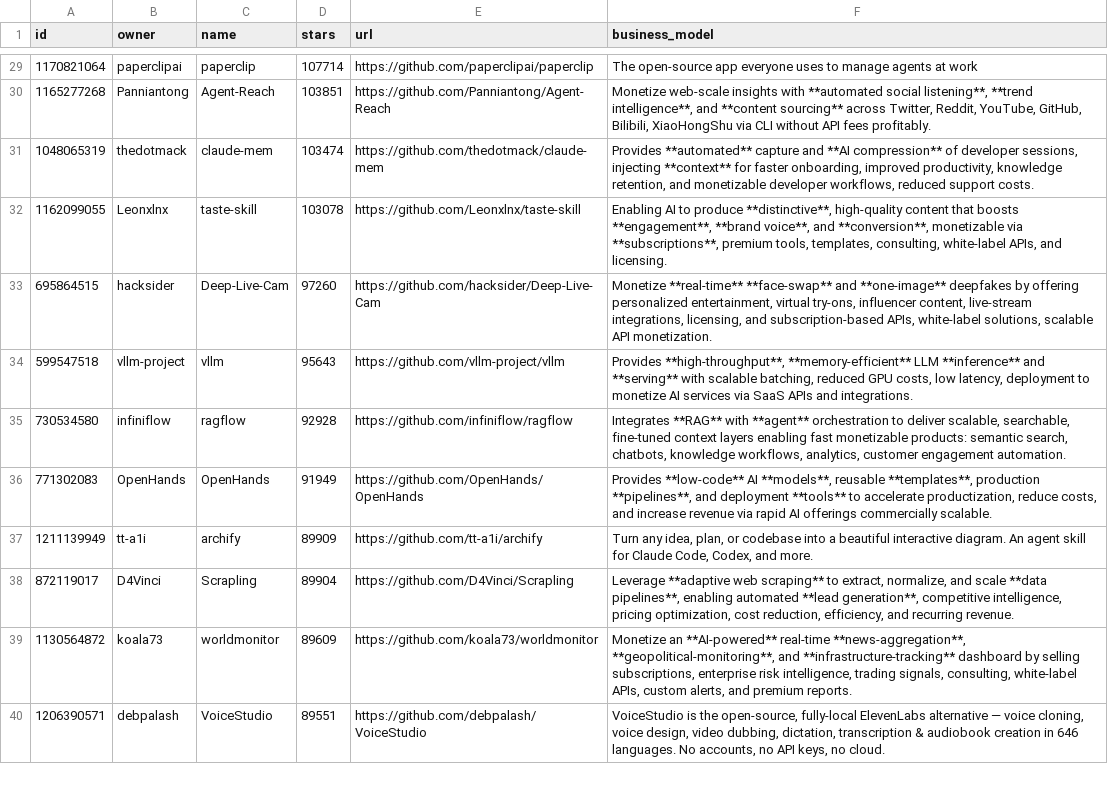
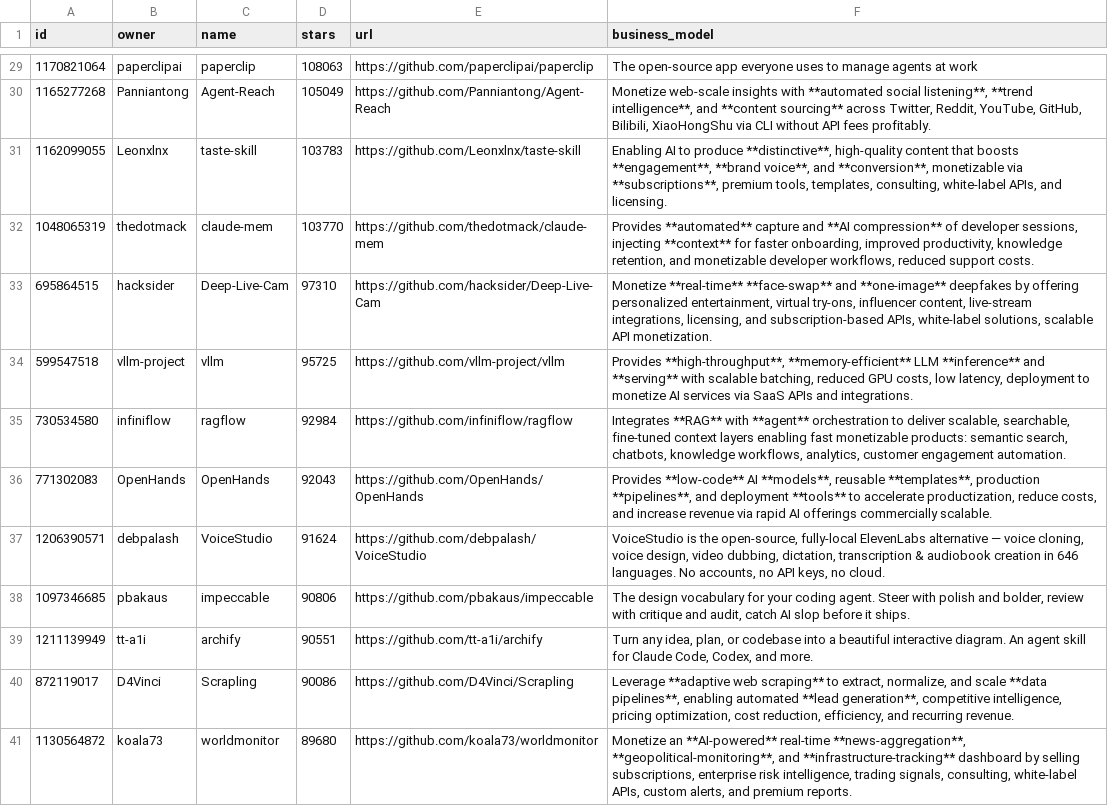
Before and after one commit to garylab/MakeMoneyWithAI, a CSV file: repos.csv, drawn as a sheet; only a part is shown, gaps mark what is left out; removed rows and columns are numbered as before the commit, all else as after; the diff covers the shown part only; the diff names each change by its address in the sheet, - before the commit and + after, or states it on an @@ line.

```diff
--- a/repos.csv
+++ b/repos.csv
-D29 (stars): 107714
+D29 (stars): 108063
-D30 (stars): 103851
+D30 (stars): 105049
-row 31: 1048065319 | thedotmack | claude-mem | 103474 | https://github.com/thedotmack/claude-mem | Provides **automated** capture and **AI compression** of developer sessions, injecting **context** for faster onboarding, improved productivity, knowledge retention, and monetizable developer workflows, reduced support costs.
-D31 (stars): 103078
+D31 (stars): 103783
+row 32: 1048065319 | thedotmack | claude-mem | 103770 | https://github.com/thedotmack/claude-mem | Provides **automated** capture and **AI compression** of developer sessions, injecting **context** for faster onboarding, improved productivity, knowledge retention, and monetizable developer workflows, reduced support costs.
-D33 (stars): 97260
+D33 (stars): 97310
-D34 (stars): 95643
+D34 (stars): 95725
-D35 (stars): 92928
+D35 (stars): 92984
-D36 (stars): 91949
+D36 (stars): 92043
+row 37: 1206390571 | debpalash | VoiceStudio | 91624 | https://github.com/debpalash/VoiceStudio | VoiceStudio is the open-source, fully-local ElevenLabs alternative — voice cloning, voice design, video dubbing, dictation, transcription & audiobook creation in 646 languages. No accounts, no API keys, no cloud.
+row 38: 1097346685 | pbakaus | impeccable | 90806 | https://github.com/pbakaus/impeccable | The design vocabulary for your coding agent. Steer with polish and bolder, review with critique and audit, catch AI slop before it ships.
-D39 (stars): 89909
+D39 (stars): 90551
-D40 (stars): 89904
+D40 (stars): 90086
-D41 (stars): 89609
+D41 (stars): 89680
-row 40: 1206390571 | debpalash | VoiceStudio | 89551 | https://github.com/debpalash/VoiceStudio | VoiceStudio is the open-source, fully-local ElevenLabs alternative — voice cloning, voice design, video dubbing, dictation, transcription & audiobook creation in 646 languages. No accounts, no API keys, no cloud.
```
Also changed, not shown: 5 added rows, 6 removed rows and 82 edited cells elsewhere in this file, 1 other file.
